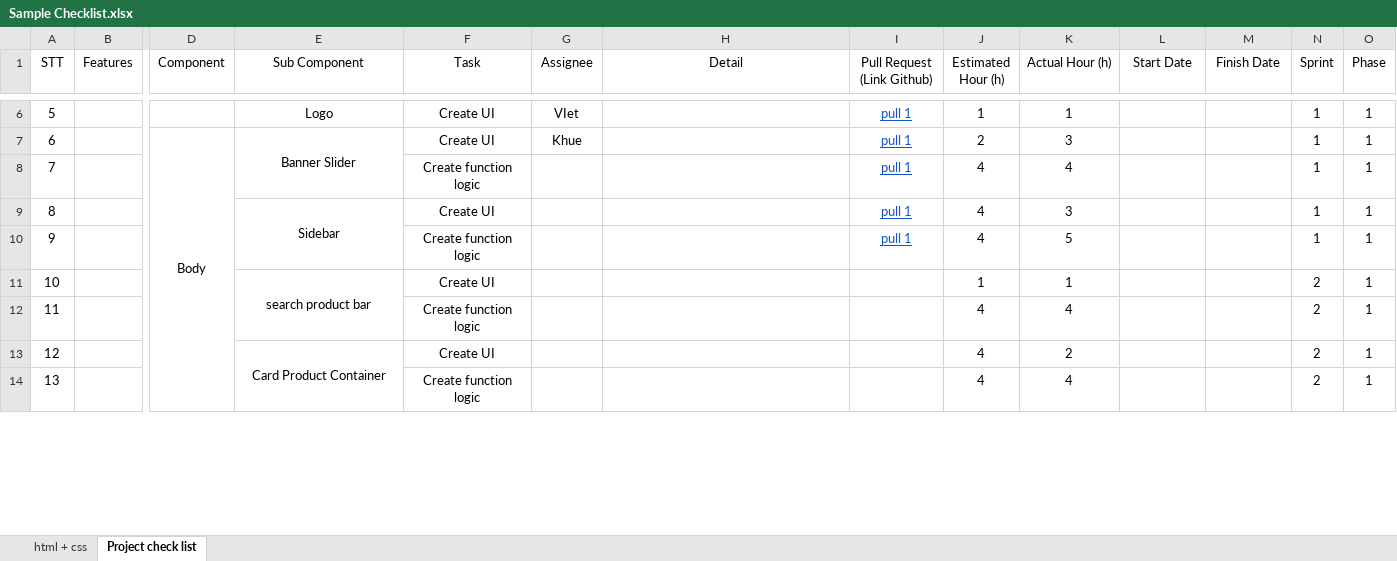
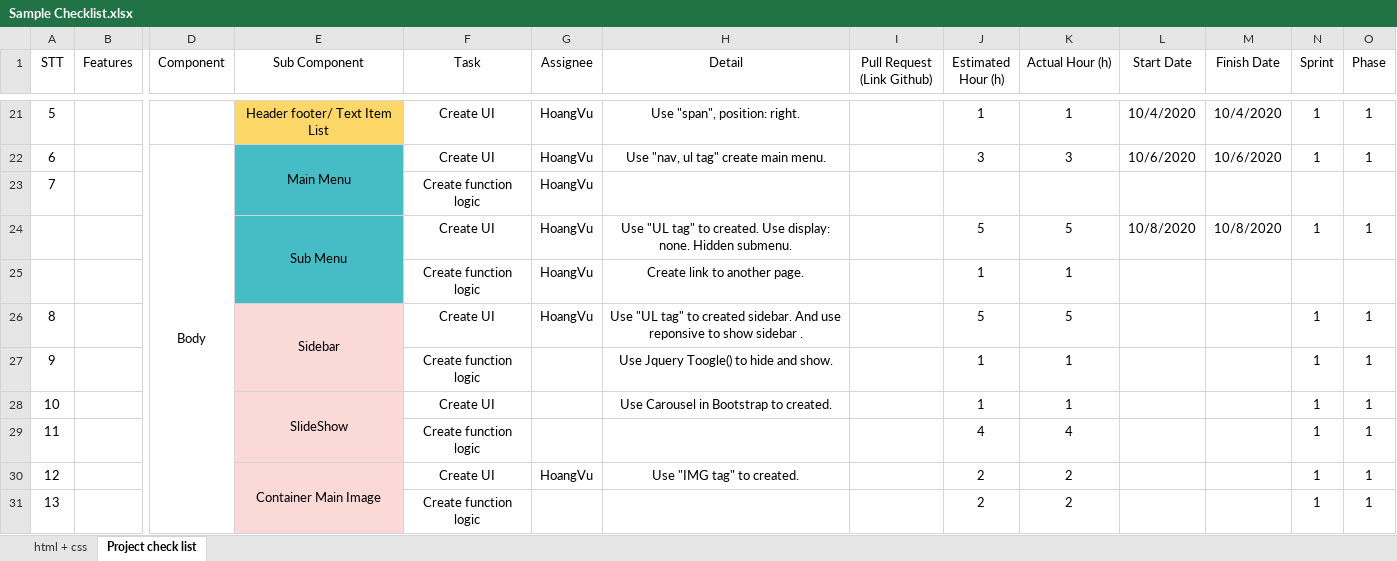
Before and after one commit to hoangvudn/BookBuyVN, an Excel workbook: Sample Checklist.xlsx, sheet Project check list, drawn as a sheet; only a part is shown, gaps mark what is left out; values as stored, in another font and other column widths than the file's, no borders; charts and pictures not drawn; removed rows and columns are numbered as before the commit, all else as after; rows hold the shown columns only; the diff covers the shown part only; the diff names each change by its address in the sheet, - before the commit and + after, or states it on an @@ line.

```diff
--- a/Sample Checklist.xlsx (sheet Project check list)
+++ b/Sample Checklist.xlsx (sheet Project check list)
-E21 (Sub Component): Logo
+E21 (Sub Component): Header footer/ Text Item List
-E21 fill: none
+E21 fill: #FDD768
-G21 (Assignee): VIet
+G21 (Assignee): HoangVu
-H21 (Detail): (empty)
+H21 (Detail): Use "span", position: right.
-I21 (Pull Request (Link Github)): pull 1
+I21 (Pull Request (Link Github)): (empty)
-L21 (Start Date): (empty)
+L21 (Start Date): 10/4/2020
-M21 (Finish Date): (empty)
+M21 (Finish Date): 10/4/2020
-row 7: 6 |  | Body | Banner Slider | Create UI | Khue |  | pull 1 | 2 | 3 |  |  | 1 | 1
-row 8: 7 |  |  |  | Create function logic |  |  | pull 1 | 4 | 4 |  |  | 1 | 1
+row 22: 6 |  | Body | Main Menu | Create UI | HoangVu | Use "nav, ul tag" create main menu. |  | 3 | 3 | 10/6/2020 | 10/6/2020 | 1 | 1
+row 23: 7 |  |  |  | Create function logic | HoangVu
+row 24:  |  |  | Sub Menu | Create UI | HoangVu | Use "UL tag" to created. Use display: none. Hidden submenu. |  | 5 | 5 | 10/8/2020 | 10/8/2020 | 1 | 1
+row 25:  |  |  |  | Create function logic | HoangVu | Create link to another page. |  | 1 | 1
-E26:E30 fill: none
+E26:E30 fill: #FBD9D7
-G26 (Assignee): (empty)
+G26 (Assignee): HoangVu
-H26 (Detail): (empty)
+H26 (Detail): Use "UL tag" to created sidebar. And use reponsive to show sidebar .
-I26:I27 (Pull Request (Link Github)): pull 1
+I26:I27 (Pull Request (Link Github)): (empty)
-J26 (Estimated Hour (h)): 4
+J26 (Estimated Hour (h)): 5
-K26 (Actual Hour (h)): 3
+K26 (Actual Hour (h)): 5
-H27 (Detail): (empty)
+H27 (Detail): Use Jquery Toogle() to hide and show.
-J27 (Estimated Hour (h)): 4
+J27 (Estimated Hour (h)): 1
-K27 (Actual Hour (h)): 5
+K27 (Actual Hour (h)): 1
-E28 (Sub Component): search product bar
+E28 (Sub Component): SlideShow
-H28 (Detail): (empty)
+H28 (Detail): Use Carousel in Bootstrap to created.
-N28:N30 (Sprint): 2
+N28:N30 (Sprint): 1
-E30 (Sub Component): Card Product Container
+E30 (Sub Component): Container Main Image
-G30 (Assignee): (empty)
+G30 (Assignee): HoangVu
-H30 (Detail): (empty)
+H30 (Detail): Use "IMG tag" to created.
-J30 (Estimated Hour (h)): 4
+J30 (Estimated Hour (h)): 2
-row 14: 13 |  |  |  | Create function logic |  |  |  | 4 | 4 |  |  | 2 | 1
+row 31: 13 |  |  |  | Create function logic |  |  |  | 2 | 2 |  |  | 1 | 1
```
Also changed, not shown: 20 added rows, 4 removed rows, 11 edited cells and cell formats elsewhere in this sheet, charts or pictures, 6 other files.
